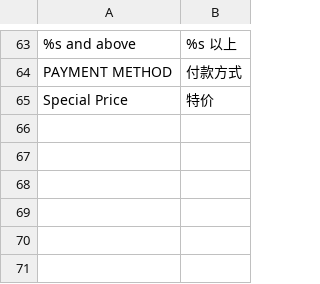
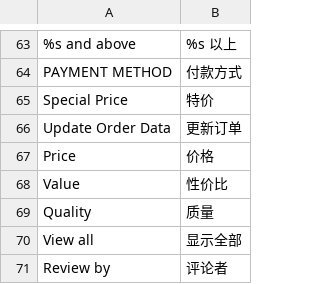
Before and after one commit to bozway/paipai, a CSV file: app/design/frontend/default/default/locale/zh_CN/translate.csv, drawn as a sheet; only a part is shown, gaps mark what is left out; the diff names each change by its address in the sheet, - before the commit and + after, or states it on an @@ line.

```diff
--- a/app/design/frontend/default/default/locale/zh_CN/translate.csv
+++ b/app/design/frontend/default/default/locale/zh_CN/translate.csv
+row 66: Update Order Data | 更新订单
+row 67: Price | 价格
+row 68: Value | 性价比
+row 69: Quality | 质量
+row 70: View all | 显示全部
+row 71: Review by | 评论者
```
Also changed, not shown: 6 other files.
